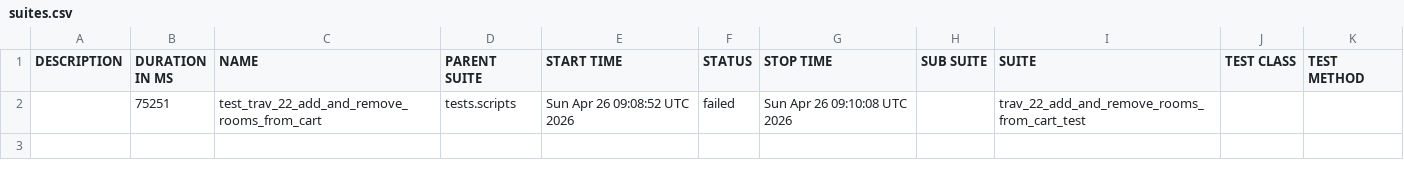
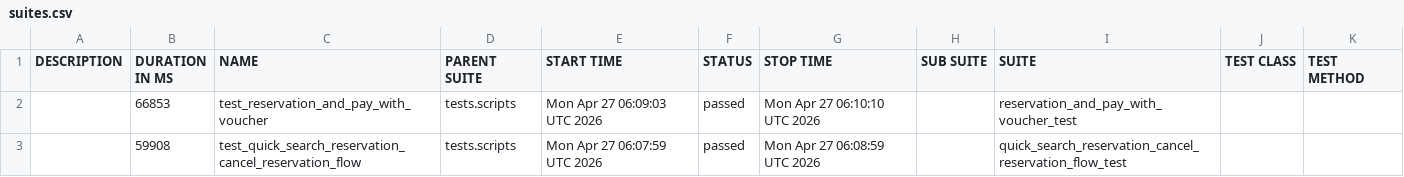
Before and after one commit to gabrielfilipwesrom/qa-reports, a CSV file: data/suites.csv, drawn as a sheet; removed rows and columns are numbered as before the commit, all else as after; the diff names each change by its address in the sheet, - before the commit and + after, or states it on an @@ line.

```diff
--- a/data/suites.csv
+++ b/data/suites.csv
-row 2:  | 75251 | test_trav_22_add_and_remove_rooms_from_cart | tests.scripts | Sun Apr 26 09:08:52 UTC 2026 | failed | Sun Apr 26 09:10:08 UTC 2026 |  | trav_22_add_and_remove_rooms_from_cart_test
+row 2:  | 66853 | test_reservation_and_pay_with_voucher | tests.scripts | Mon Apr 27 06:09:03 UTC 2026 | passed | Mon Apr 27 06:10:10 UTC 2026 |  | reservation_and_pay_with_voucher_test
+row 3:  | 59908 | test_quick_search_reservation_cancel_reservation_flow | tests.scripts | Mon Apr 27 06:07:59 UTC 2026 | passed | Mon Apr 27 06:08:59 UTC 2026 |  | quick_search_reservation_cancel_reservation_flow_test
```
Also changed, not shown: 32 other files.
